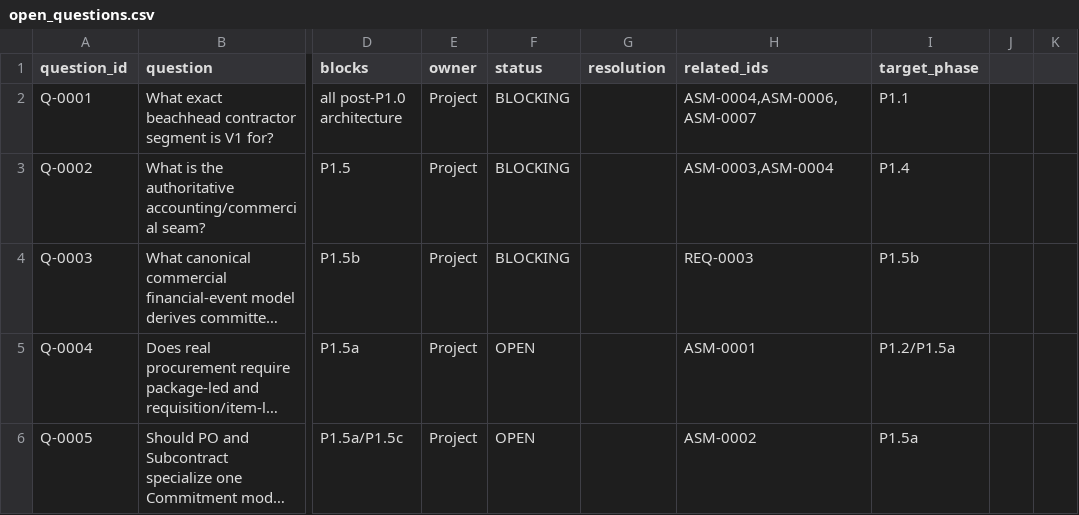
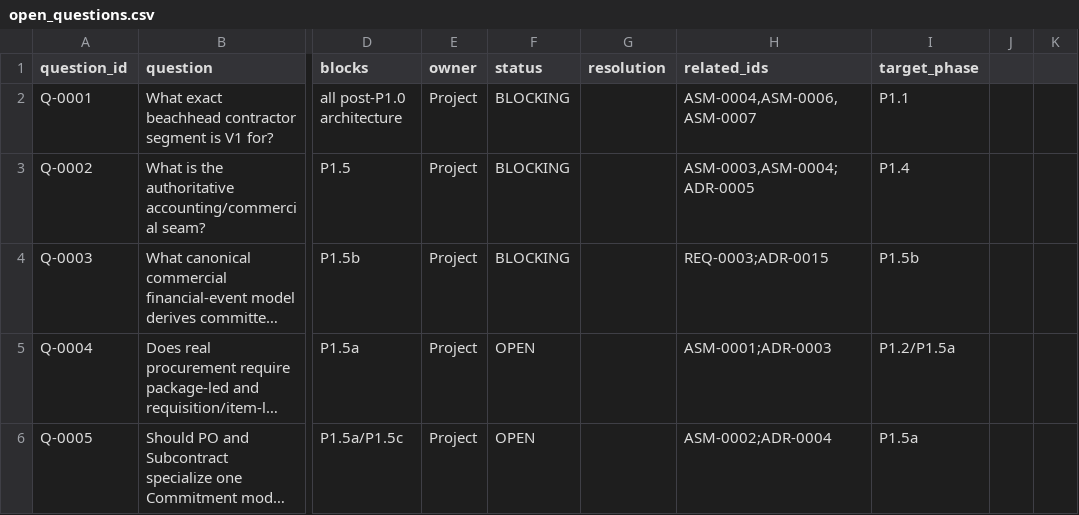
Before and after one commit to hanitaki93-create/construction-procurement-os, a CSV file: 02_research/control/open_questions.csv, drawn as a sheet; only a part is shown, gaps mark what is left out; long unchanged cells end in …; the diff covers the shown part only; the diff names each change by its address in the sheet, - before the commit and + after, or states it on an @@ line.

Commit message:
Add missing load-bearing architecture questions from CP-03 critique

```diff
--- a/02_research/control/open_questions.csv
+++ b/02_research/control/open_questions.csv
-H3 (related_ids): ASM-0003,ASM-0004
+H3 (related_ids): ASM-0003,ASM-0004;ADR-0005
-H4 (related_ids): REQ-0003
+H4 (related_ids): REQ-0003;ADR-0015
-H5 (related_ids): ASM-0001
+H5 (related_ids): ASM-0001;ADR-0003
-H6 (related_ids): ASM-0002
+H6 (related_ids): ASM-0002;ADR-0004
```
Also changed, not shown: 6 added rows and 12 edited cells elsewhere in this file.
